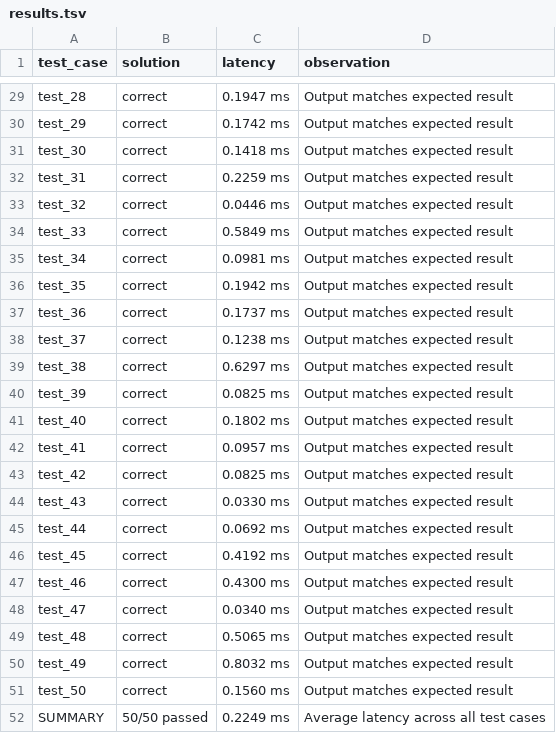
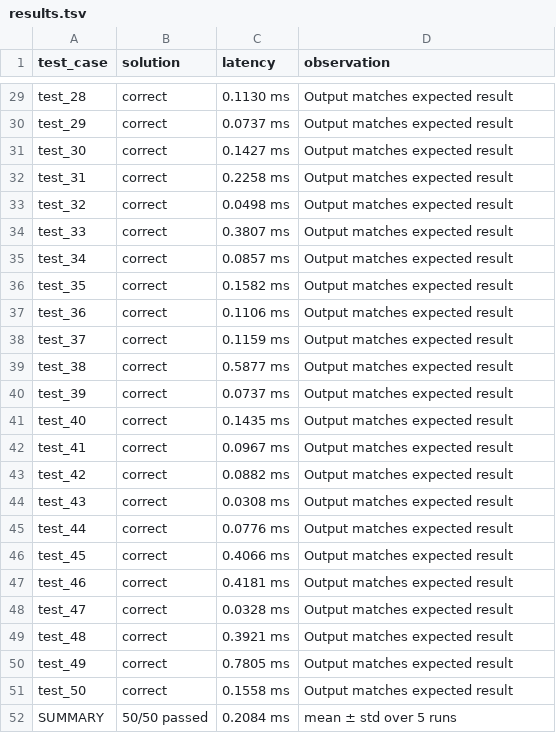
Before and after one commit to millenniumbismay/sparse_matrix_mul, a TSV file: results.tsv, drawn as a sheet; only a part is shown, gaps mark what is left out; the diff covers the shown part only; the diff names each change by its address in the sheet, - before the commit and + after, or states it on an @@ line.

```diff
--- a/results.tsv
+++ b/results.tsv
-C29 (latency): 0.1947 ms
+C29 (latency): 0.1130 ms
-C30 (latency): 0.1742 ms
+C30 (latency): 0.0737 ms
-C31 (latency): 0.1418 ms
+C31 (latency): 0.1427 ms
-C32 (latency): 0.2259 ms
+C32 (latency): 0.2258 ms
-C33 (latency): 0.0446 ms
+C33 (latency): 0.0498 ms
-C34 (latency): 0.5849 ms
+C34 (latency): 0.3807 ms
-C35 (latency): 0.0981 ms
+C35 (latency): 0.0857 ms
-C36 (latency): 0.1942 ms
+C36 (latency): 0.1582 ms
-C37 (latency): 0.1737 ms
+C37 (latency): 0.1106 ms
-C38 (latency): 0.1238 ms
+C38 (latency): 0.1159 ms
-C39 (latency): 0.6297 ms
+C39 (latency): 0.5877 ms
-C40 (latency): 0.0825 ms
+C40 (latency): 0.0737 ms
-C41 (latency): 0.1802 ms
+C41 (latency): 0.1435 ms
-C42 (latency): 0.0957 ms
+C42 (latency): 0.0967 ms
-C43 (latency): 0.0825 ms
+C43 (latency): 0.0882 ms
-C44 (latency): 0.0330 ms
+C44 (latency): 0.0308 ms
-C45 (latency): 0.0692 ms
+C45 (latency): 0.0776 ms
-C46 (latency): 0.4192 ms
+C46 (latency): 0.4066 ms
-C47 (latency): 0.4300 ms
+C47 (latency): 0.4181 ms
-C48 (latency): 0.0340 ms
+C48 (latency): 0.0328 ms
-C49 (latency): 0.5065 ms
+C49 (latency): 0.3921 ms
-C50 (latency): 0.8032 ms
+C50 (latency): 0.7805 ms
-C51 (latency): 0.1560 ms
+C51 (latency): 0.1558 ms
-C52 (latency): 0.2249 ms
+C52 (latency): 0.2084 ms
-D52 (observation): Average latency across all test cases
+D52 (observation): mean ± std over 5 runs
```
Also changed, not shown: 26 edited cells elsewhere in this file, all_results.tsv, 7 other files.
